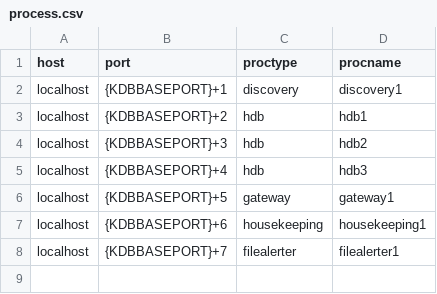
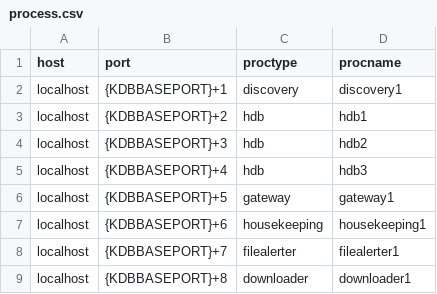
Before and after one commit to ouyangxin1981/TorQ-FX, a CSV file: appconfig/process.csv, drawn as a sheet; the diff names each change by its address in the sheet, - before the commit and + after, or states it on an @@ line.

Commit message:
added downloader to process.csv

```diff
--- a/appconfig/process.csv
+++ b/appconfig/process.csv
+row 9: localhost | {KDBBASEPORT}+8 | downloader | downloader1
```
